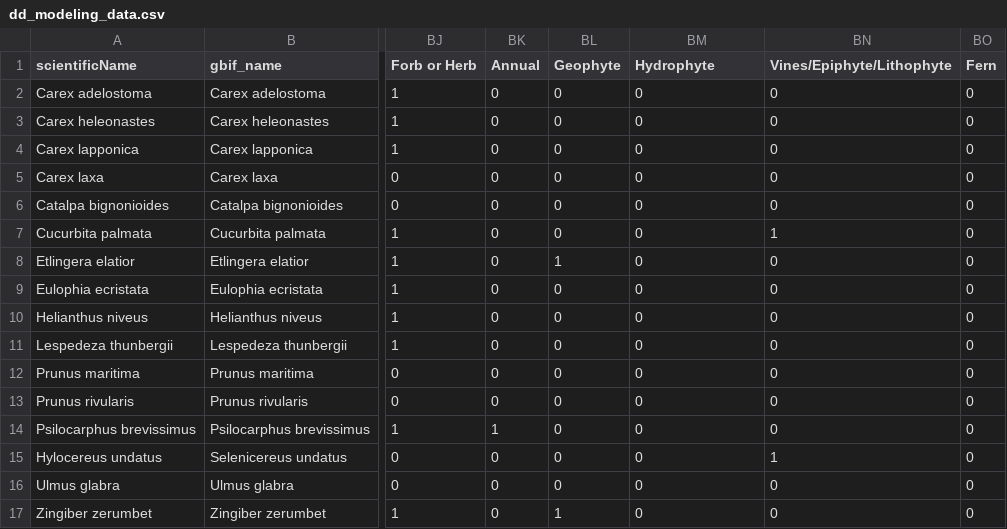
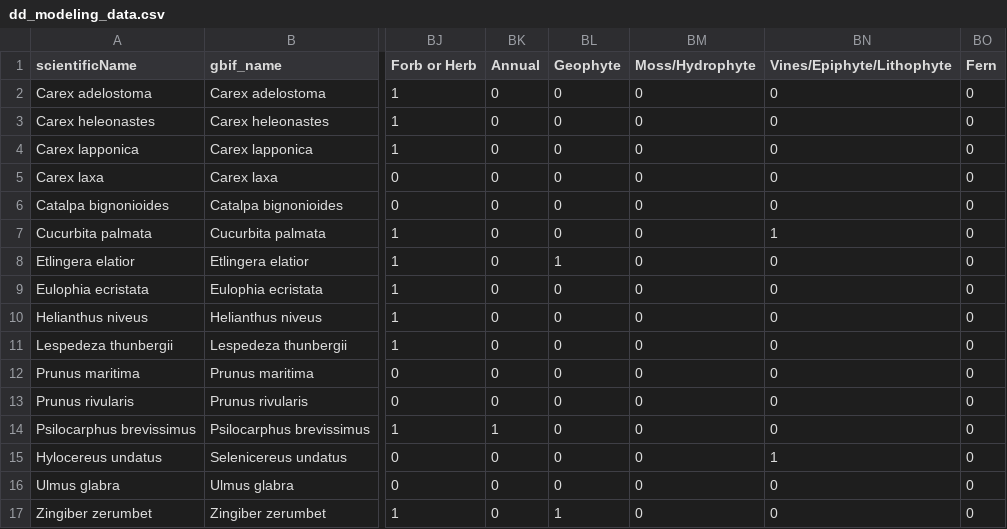
Before and after one commit to eveskew/plant_rapid_assessment, a CSV file: data/modeling_data/dd_modeling_data.csv, drawn as a sheet; only a part is shown, gaps mark what is left out; the diff names each change by its address in the sheet, - before the commit and + after, or states it on an @@ line.

```diff
--- a/data/modeling_data/dd_modeling_data.csv
+++ b/data/modeling_data/dd_modeling_data.csv
-BM1: Hydrophyte
+BM1: Moss/Hydrophyte
```
Also changed, not shown: data/modeling_data/full_modeling_data.csv, 6 other files.
